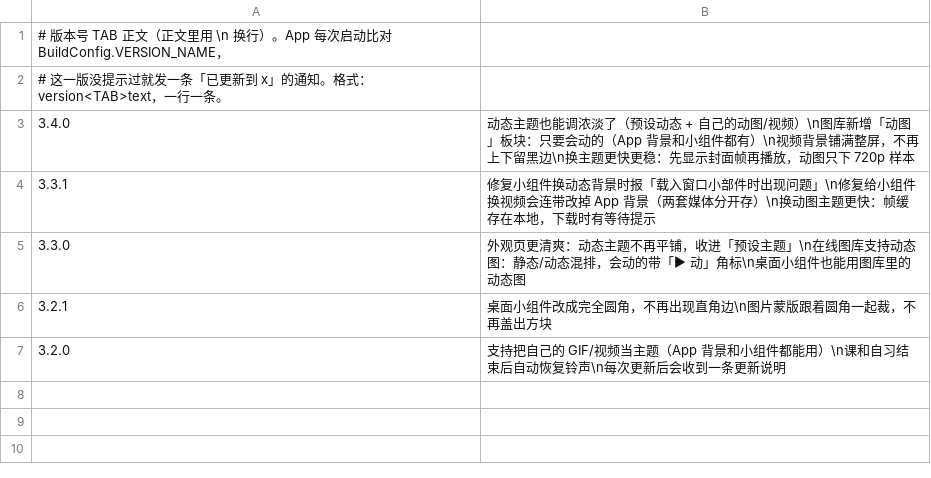
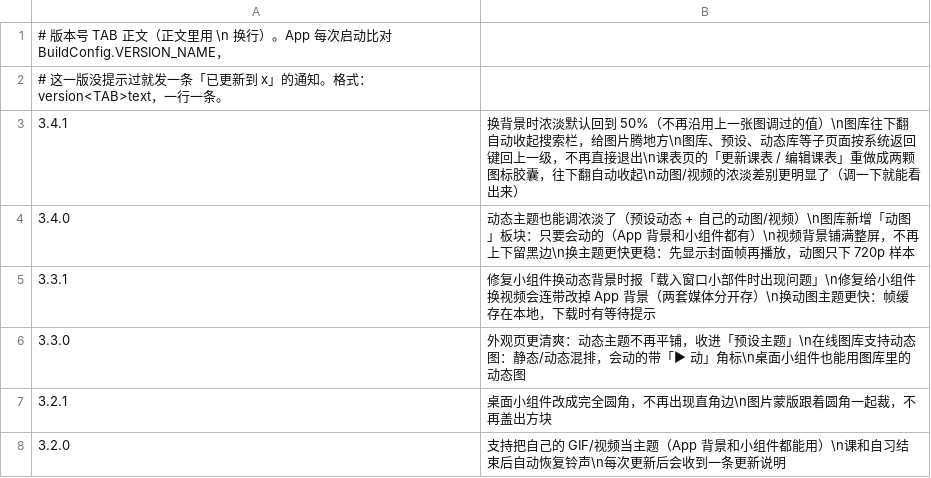
Before and after one commit to chuying8ban/campus-client, a TSV file: app/src/main/assets/changelog.tsv, drawn as a sheet; the diff names each change by its address in the sheet, - before the commit and + after, or states it on an @@ line.

```diff
--- a/app/src/main/assets/changelog.tsv
+++ b/app/src/main/assets/changelog.tsv
+row 3: 3.4.1 | 换背景时浓淡默认回到 50%（不再沿用上一张图调过的值）\n图库往下翻自动收起搜索栏，给图片腾地方\n图库、预设、动态库等子页面按系统返回键回上一级，不再直接退出\n课表页的「更新课表 / 编辑课表」重做成两颗图标胶囊，往下翻自动收起\n动图/视频的浓淡差别更明显了（调一下就能看出来）
```
Also changed, not shown: 17 other files.
